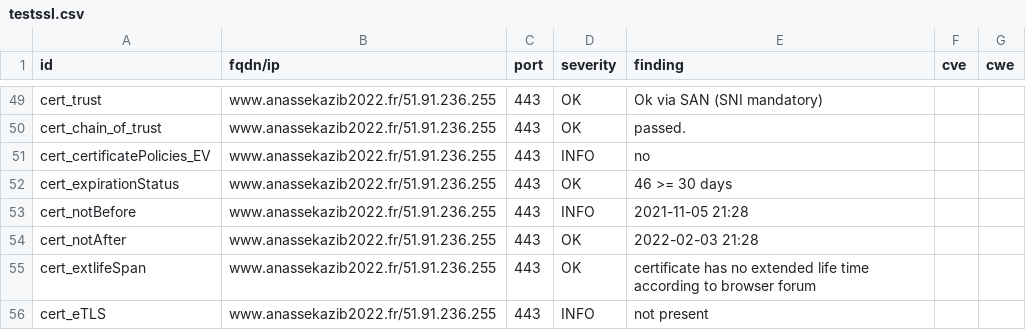
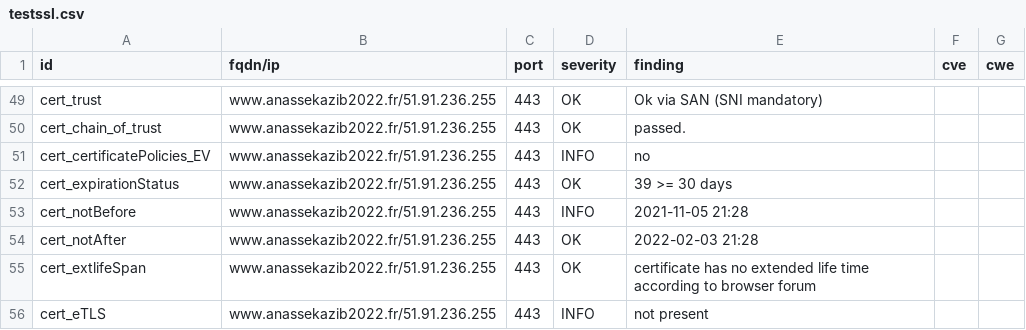
Before and after one commit to revolunet/candidats-2022, a CSV file: results/aHR0cHM6Ly93d3cuYW5hc3Nla2F6aWIyMDIyLmZy/testssl.csv, drawn as a sheet; only a part is shown, gaps mark what is left out.

```diff
--- a/results/aHR0cHM6Ly93d3cuYW5hc3Nla2F6aWIyMDIyLmZy/testssl.csv
+++ b/results/aHR0cHM6Ly93d3cuYW5hc3Nla2F6aWIyMDIyLmZy/testssl.csv
@@ -51,3 +51,3 @@
 "cert_certificatePolicies_EV","www.anassekazib2022.fr/51.91.236.255","443","INFO","no","",""
-"cert_expirationStatus","www.anassekazib2022.fr/51.91.236.255","443","OK","46 >= 30 days","",""
+"cert_expirationStatus","www.anassekazib2022.fr/51.91.236.255","443","OK","39 >= 30 days","",""
 "cert_notBefore","www.anassekazib2022.fr/51.91.236.255","443","INFO","2021-11-05 21:28","",""
```
Also changed, not shown: 6 other files.
